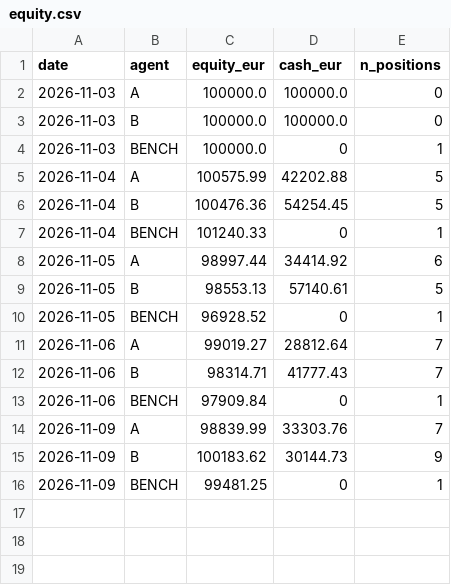
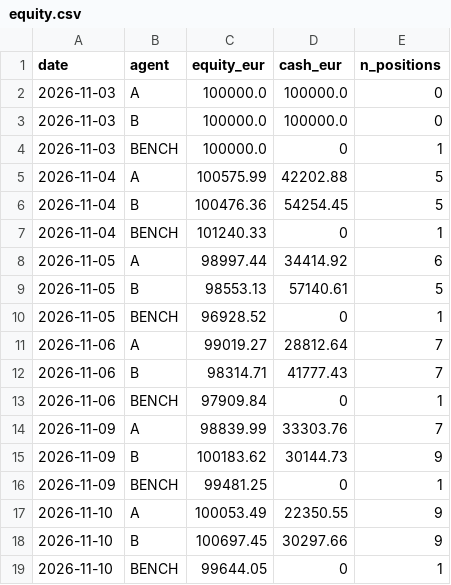
Before and after one commit to Sarce2005/RepoFinanciero, a CSV file: state/equity.csv, drawn as a sheet.

```diff
--- a/state/equity.csv
+++ b/state/equity.csv
@@ -16 +16,4 @@ date,agent,equity_eur,cash_eur,n_positions
 2026-11-09,BENCH,99481.25,0,1
+2026-11-10,A,100053.49,22350.55,9
+2026-11-10,B,100697.45,30297.66,9
+2026-11-10,BENCH,99644.05,0,1
```
Also changed, not shown: state/operaciones.csv, 6 other files.
